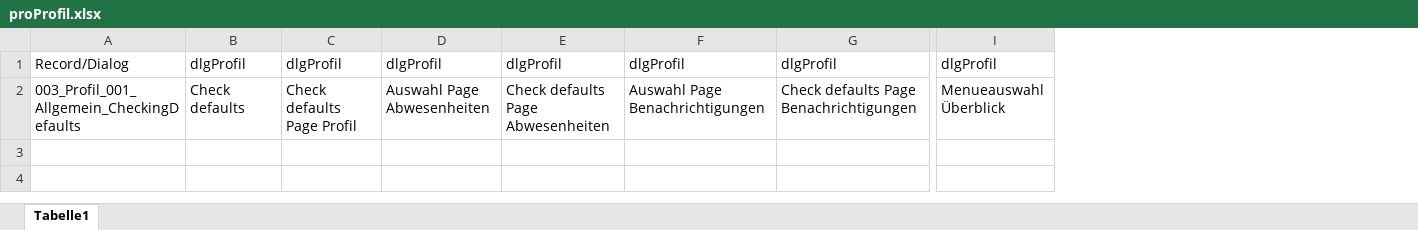
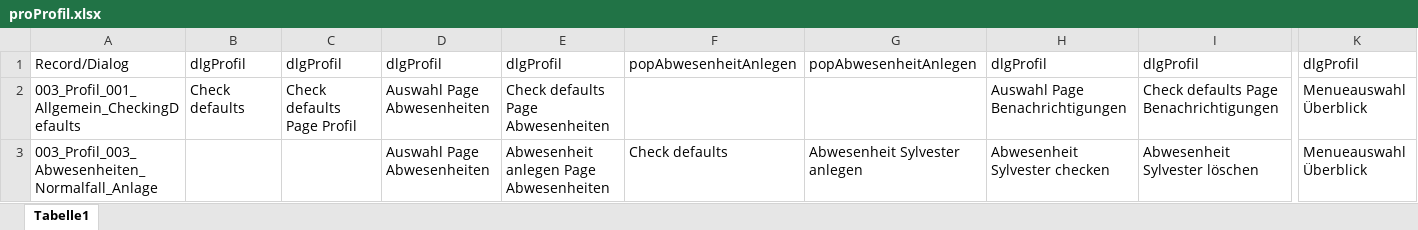
Before and after one commit to fargus68/OnTop, an Excel workbook: Data/Processes/proProfil.xlsx, sheet Tabelle1, drawn as a sheet; only a part is shown, gaps mark what is left out; values as stored, in another font and other column widths than the file's, no borders; rows hold the shown columns only; the diff names each change by its address in the sheet, - before the commit and + after, or states it on an @@ line.

```diff
--- a/Data/Processes/proProfil.xlsx (sheet Tabelle1)
+++ b/Data/Processes/proProfil.xlsx (sheet Tabelle1)
+column F, row 1: popAbwesenheitAnlegen
+column G, row 1: popAbwesenheitAnlegen
+row 3: 003_Profil_003_Abwesenheiten_Normalfall_Anlage |  |  | Auswahl Page Abwesenheiten | Abwesenheit anlegen Page Abwesenheiten | Check defaults | Abwesenheit Sylvester anlegen | Abwesenheit Sylvester checken | Abwesenheit Sylvester löschen | Menueauswahl Überblick
```
Also changed, not shown: Data/Dialogs/DialogInheritance.xlsx, Data/Dialogs/dlgProfil.xlsx, 28 other files.
